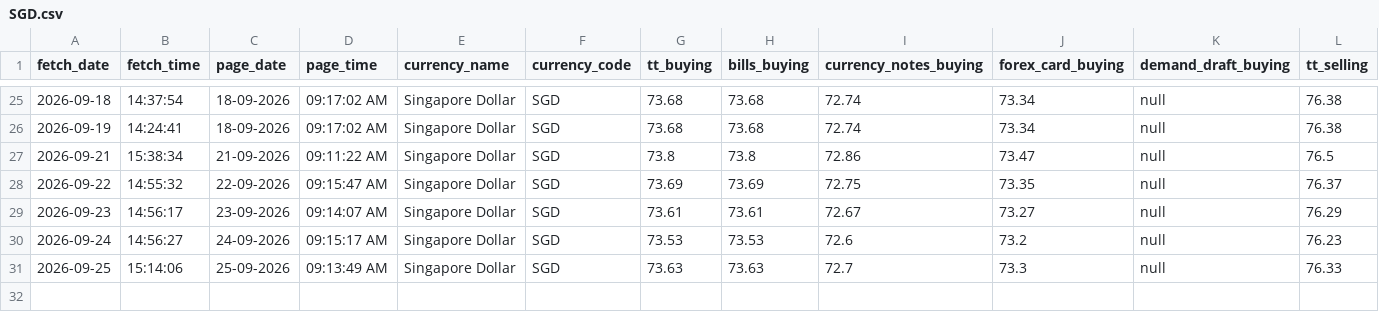
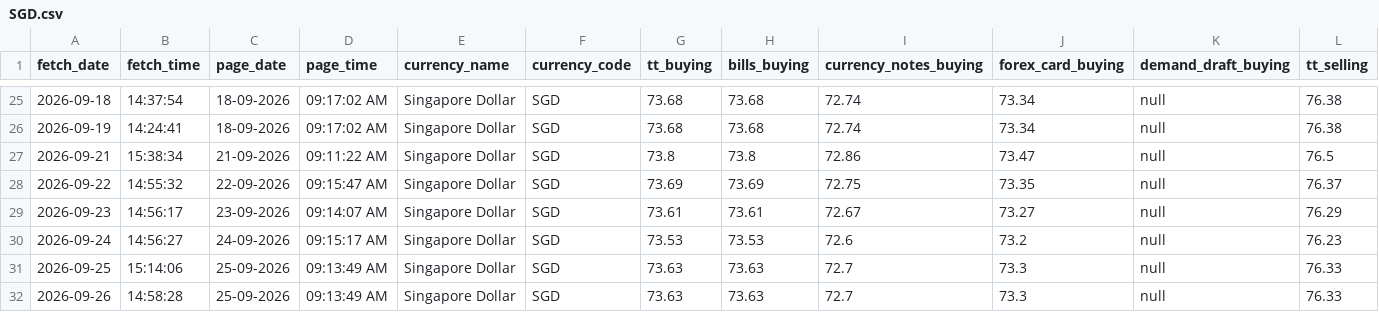
Before and after one commit to PankajGoyal7/icici-forex-rates-historical, a CSV file: data/by_currency/SGD.csv, drawn as a sheet; only a part is shown, gaps mark what is left out; rows hold the shown columns only; the diff names each change by its address in the sheet, - before the commit and + after, or states it on an @@ line.

```diff
--- a/data/by_currency/SGD.csv
+++ b/data/by_currency/SGD.csv
+row 32: 2026-09-26 | 14:58:28 | 25-09-2026 | 09:13:49 AM | Singapore Dollar | SGD | 73.63 | 73.63 | 72.7 | 73.3 | null | 76.33
```
Also changed, not shown: data/by_currency/AUD.csv, data/by_currency/CAD.csv, 24 other files.
